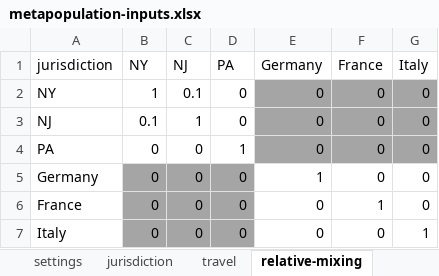
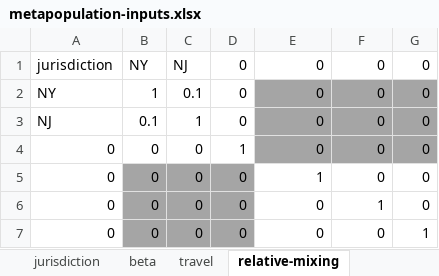
Before and after one commit to RANDCorporation/value-of-env-surveillance, an Excel workbook: data/metapopulation-inputs.xlsx, sheet relative-mixing, drawn as a sheet; values as stored, in another font and other column widths than the file's, no borders; the diff names each change by its address in the sheet, - before the commit and + after, or states it on an @@ line.

```diff
--- a/data/metapopulation-inputs.xlsx (sheet relative-mixing)
+++ b/data/metapopulation-inputs.xlsx (sheet relative-mixing)
+sheet tab: beta
-D1: PA
+D1: 0
-E1: Germany
+E1: 0
-F1: France
+F1: 0
-G1: Italy
+G1: 0
-A4: PA
+A4: 0
-A5: Germany
+A5: 0
-A6: France
+A6: 0
-A7: Italy
+A7: 0
```
Also changed, not shown: sheet parameters, sheet jurisdiction, sheet travel, sheet settings, other sheet tabs, 3 other files.
